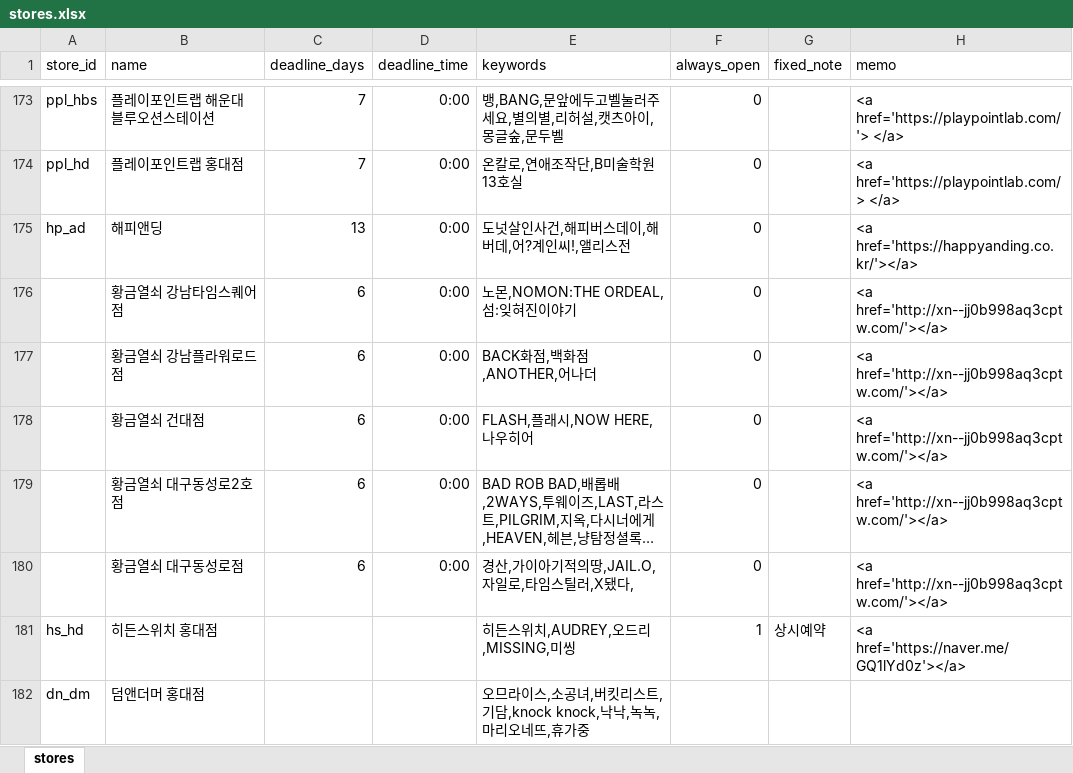
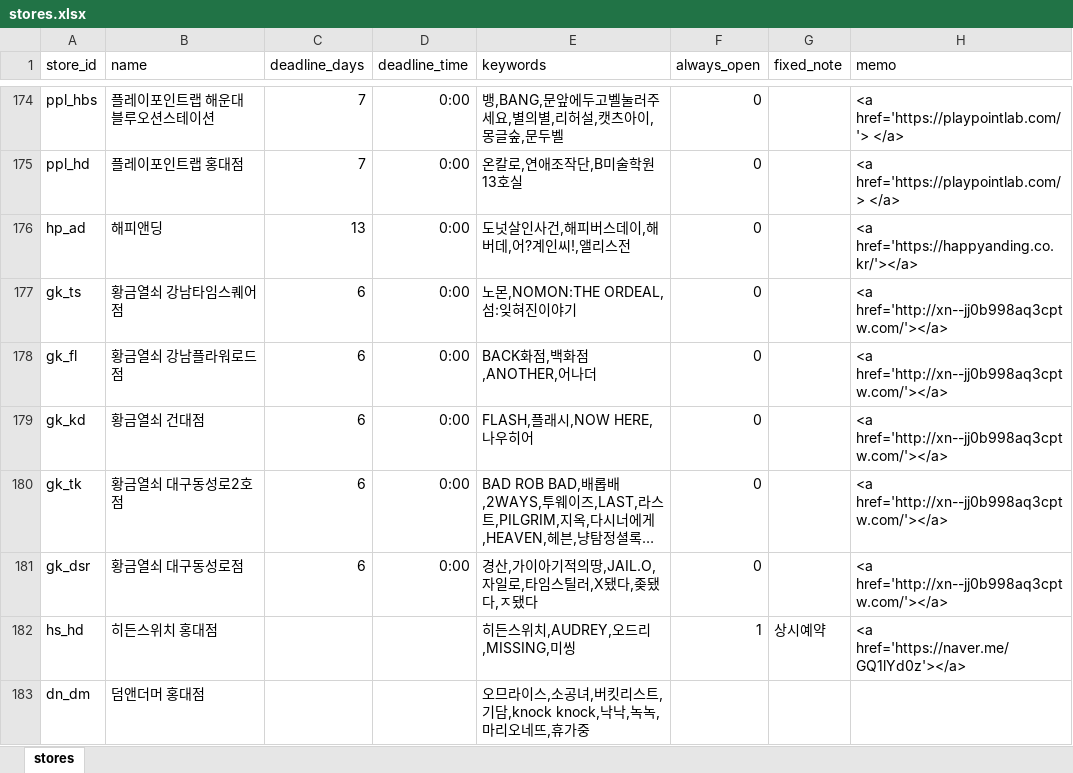
Before and after one commit to b0kt2a/BOKTEA_RSVN, an Excel workbook: stores.xlsx, sheet stores, drawn as a sheet; only a part is shown, gaps mark what is left out; long unchanged cells end in …; values as stored, in another font and other column widths than the file's, no borders; addresses are those after the commit; the diff covers the shown part only; the diff names each change by its address in the sheet, - before the commit and + after, or states it on an @@ line.

```diff
--- a/stores.xlsx (sheet stores)
+++ b/stores.xlsx (sheet stores)
-A177 (store_id): (empty)
+A177 (store_id): gk_ts
-A178 (store_id): (empty)
+A178 (store_id): gk_fl
-A179 (store_id): (empty)
+A179 (store_id): gk_kd
-A180 (store_id): (empty)
+A180 (store_id): gk_tk
-A181 (store_id): (empty)
+A181 (store_id): gk_dsr
-E181 (keywords): 경산,가이아기적의땅,JAIL.O,자일로,타임스틸러,X됐다,
+E181 (keywords): 경산,가이아기적의땅,JAIL.O,자일로,타임스틸러,X됐다,좆됐다,ㅈ됐다
```
Also changed, not shown: 8 added rows and 10 edited cells elsewhere in this sheet, themes.xlsx, 3 other files.
